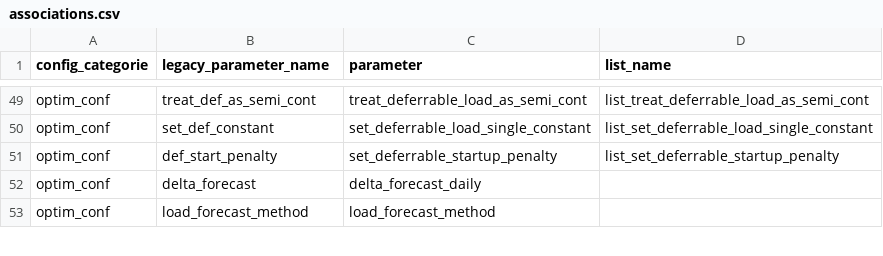
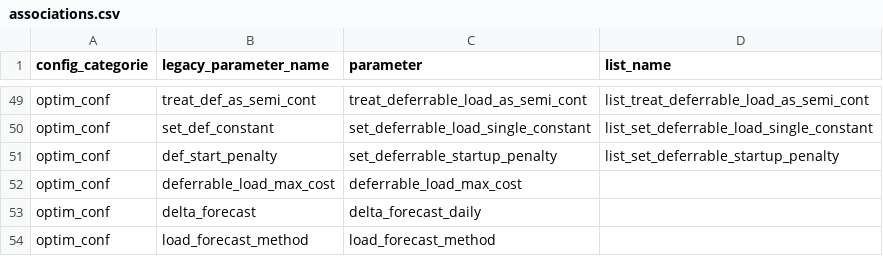
Before and after one commit to davidusb-geek/emhass, a CSV file: src/emhass/data/associations.csv, drawn as a sheet; only a part is shown, gaps mark what is left out.

Commit message:
Add optional max cost threshold for deferred loads.

```diff
--- a/src/emhass/data/associations.csv
+++ b/src/emhass/data/associations.csv
@@ -51,2 +51,3 @@ optim_conf,set_def_constant,set_deferrable_load_single_constant,list_set_deferra
 optim_conf,def_start_penalty,set_deferrable_startup_penalty,list_set_deferrable_startup_penalty
+optim_conf,deferrable_load_max_cost,deferrable_load_max_cost
 optim_conf,delta_forecast,delta_forecast_daily
```
Also changed, not shown: 4 other files.
